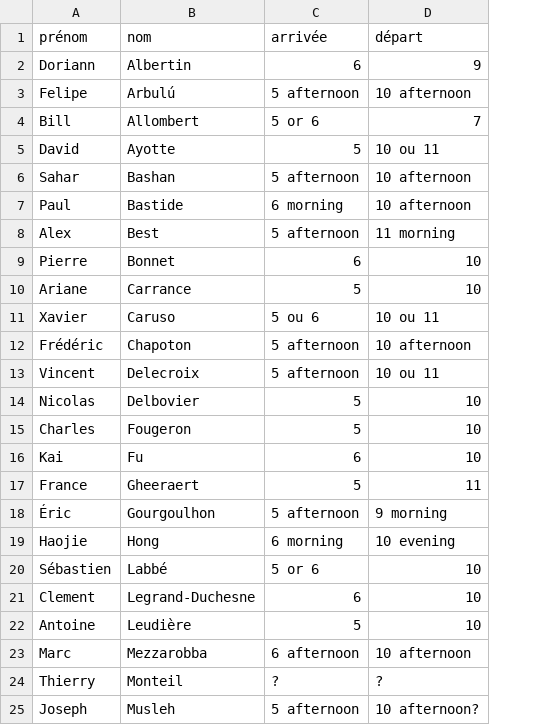
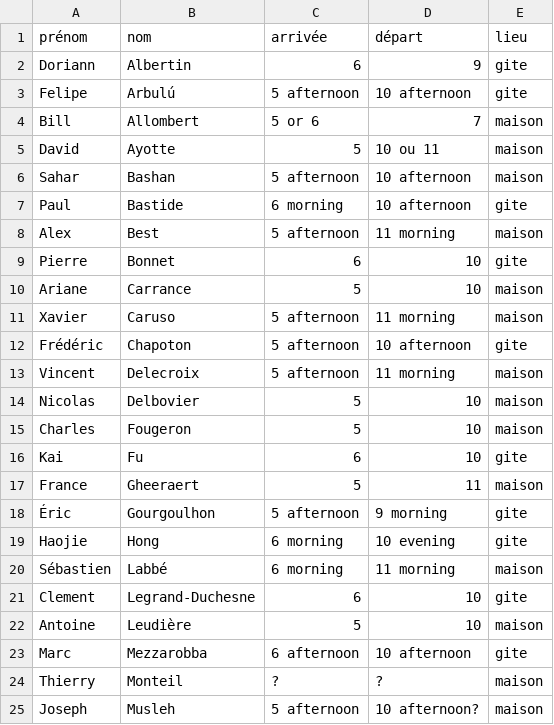
Before and after one commit to sagemath/days117, a CSV file: organization/nights_and_food.csv, drawn as a sheet; only a part is shown; the diff names each change by its address in the sheet, - before the commit and + after, or states it on an @@ line.

Commit message:
Dates et répartition (premier essai) (#3)
* Dates et répartition (premier essai)

* typo

```diff
--- a/organization/nights_and_food.csv
+++ b/organization/nights_and_food.csv
+column E (lieu), rows 2-25: gite | gite | maison | maison | maison | gite | maison | gite | maison | maison | gite | maison | maison | maison | gite | maison | gite | gite | maison | gite | maison | gite | maison | maison
-C11 (arrivée): 5 ou 6
+C11 (arrivée): 5 afternoon
-D11 (départ): 10 ou 11
+D11 (départ): 11 morning
-D13 (départ): 10 ou 11
+D13 (départ): 11 morning
-C20 (arrivée): 5 or 6
+C20 (arrivée): 6 morning
-D20 (départ): 10
+D20 (départ): 11 morning
```
